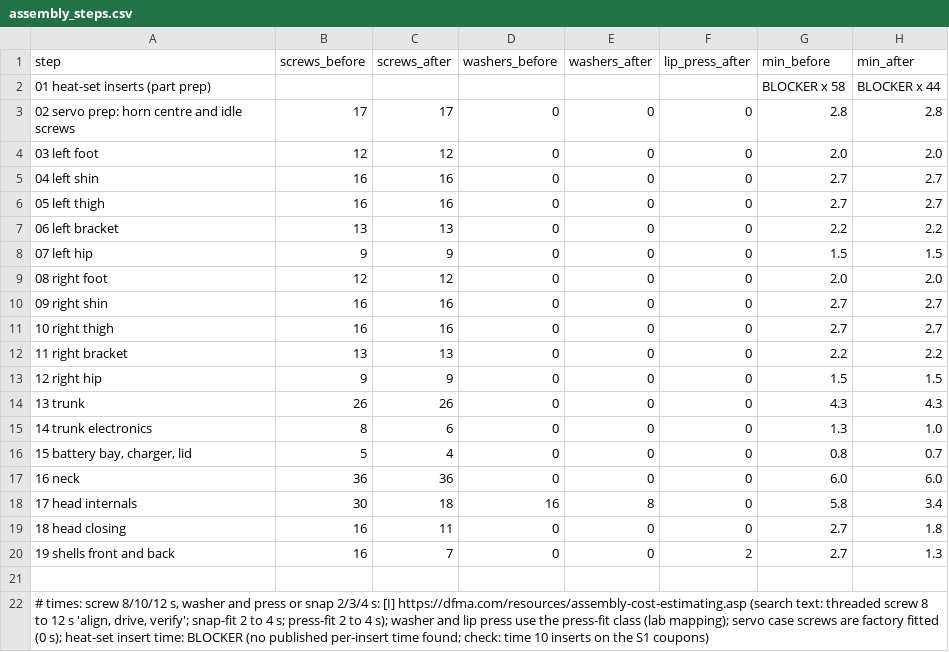
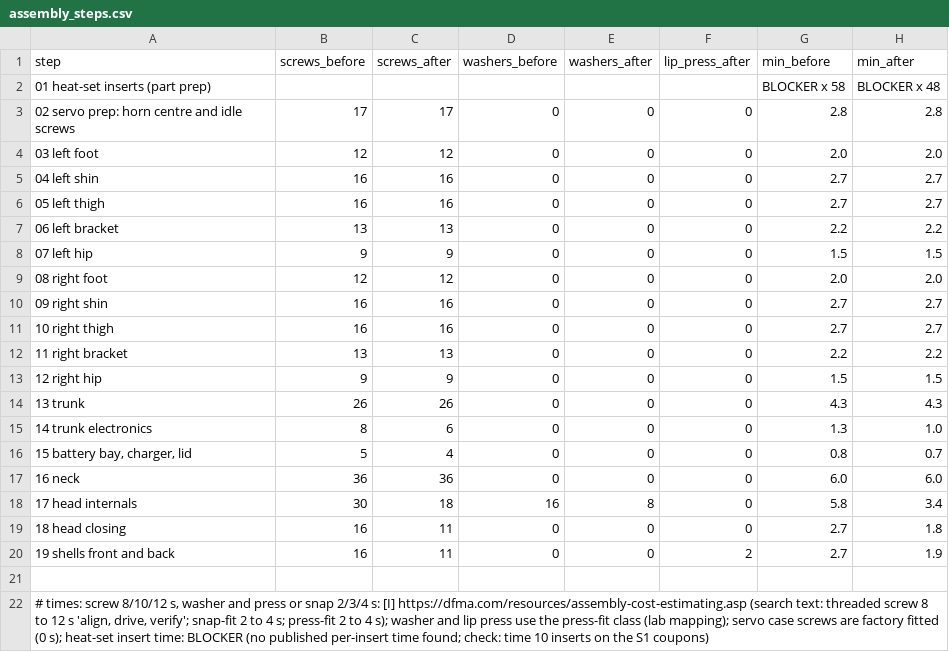
Before and after one commit to aaltaay/Open_Duck_Mini_v2, a CSV file: altaay_lab/twin/screws/data/assembly_steps.csv, drawn as a sheet.

```diff
--- a/altaay_lab/twin/screws/data/assembly_steps.csv
+++ b/altaay_lab/twin/screws/data/assembly_steps.csv
@@ -1,3 +1,3 @@
 step,screws_before,screws_after,washers_before,washers_after,lip_press_after,min_before,min_after
-01 heat-set inserts (part prep),,,,,,BLOCKER x 58,BLOCKER x 44
+01 heat-set inserts (part prep),,,,,,BLOCKER x 58,BLOCKER x 48
 02 servo prep: horn centre and idle screws,17,17,0,0,0,2.8,2.8
@@ -19,3 +19,3 @@ step,screws_before,screws_after,washers_before,washers_after,lip_press_after,min
 18 head closing,16,11,0,0,0,2.7,1.8
-19 shells front and back,16,7,0,0,2,2.7,1.3
+19 shells front and back,16,11,0,0,2,2.7,1.9
 
```
Also changed, not shown: altaay_lab/fasteners/fasteners.csv, altaay_lab/twin/screws/data/classification.csv, 35 other files.
